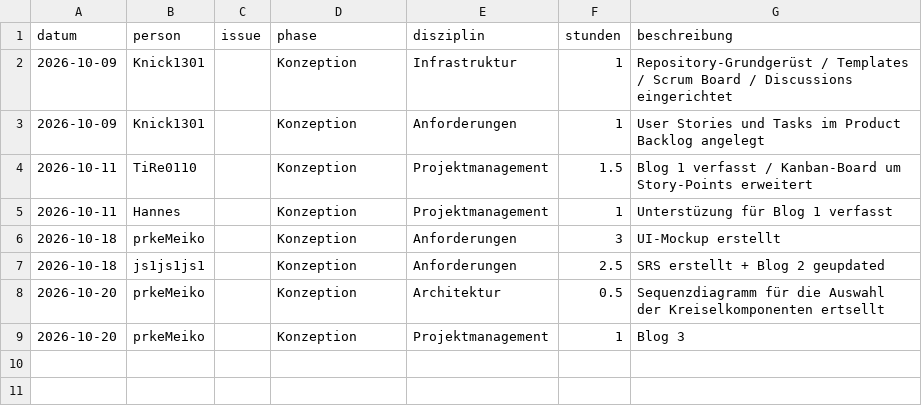
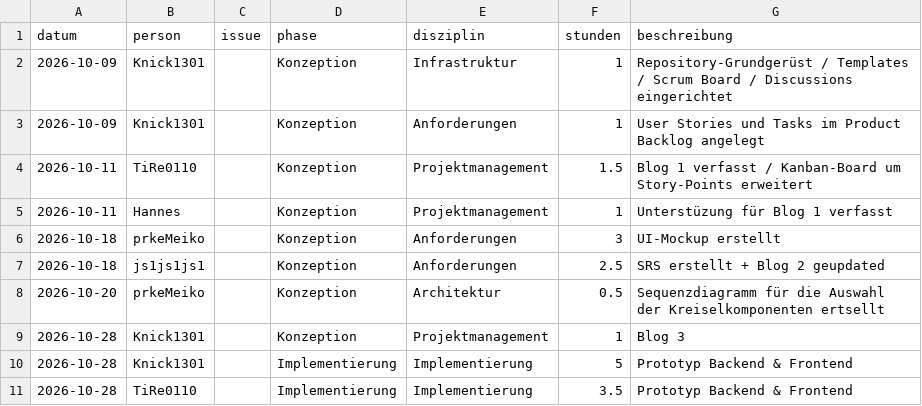
Before and after one commit to Knick1301/Kreisel-Kaempfe, a CSV file: docs/stunden/stunden.csv, drawn as a sheet.

Commit message:
Update stunden.csv with new entries and corrections

```diff
--- a/docs/stunden/stunden.csv
+++ b/docs/stunden/stunden.csv
@@ -8,2 +8,4 @@ datum,person,issue,phase,disziplin,stunden,beschreibung
 2026-10-20,prkeMeiko,,Konzeption,Architektur,0.5,Sequenzdiagramm für die Auswahl der Kreiselkomponenten ertsellt
-2026-10-20,prkeMeiko,,Konzeption,Projektmanagement,1,Blog 3
+2026-10-28,Knick1301,,Konzeption,Projektmanagement,1,Blog 3
+2026-10-28,Knick1301,,Implementierung,Implementierung,5,Prototyp Backend & Frontend
+2026-10-28,TiRe0110,,Implementierung,Implementierung,3.5,Prototyp Backend & Frontend
```
